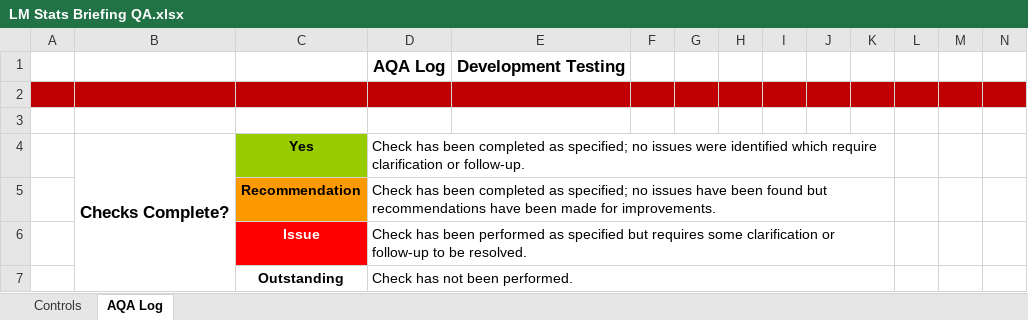
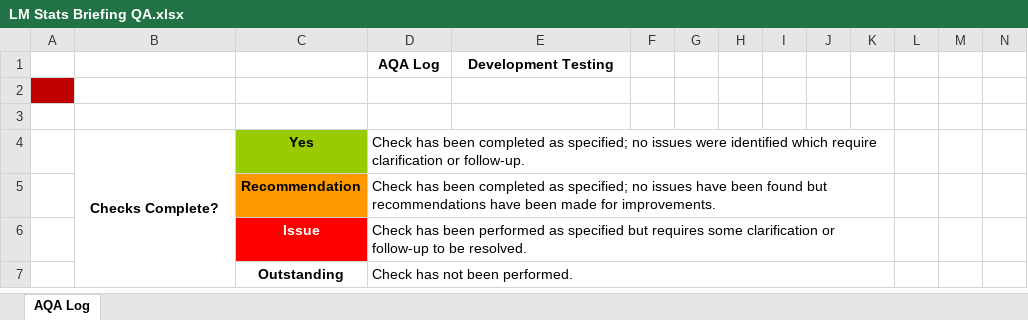
Before and after one commit to islammarjan2005-star/curly-waddle, an Excel workbook: LM Stats Briefing QA.xlsx, sheet AQA Log, drawn as a sheet; only a part is shown; values as stored, in another font and other column widths than the file's, no borders; conditional formats not drawn; the diff names each change by its address in the sheet, - before the commit and + after, or states it on an @@ line.

```diff
--- a/LM Stats Briefing QA.xlsx (sheet AQA Log)
+++ b/LM Stats Briefing QA.xlsx (sheet AQA Log)
-sheet tab: Controls
@@ D1:E1 text size: smaller @@
-B2:N2 fill: #C00000
+B2:N2 fill: none
@@ B4 text size: smaller @@
```
